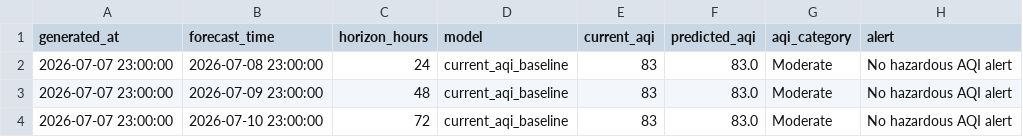
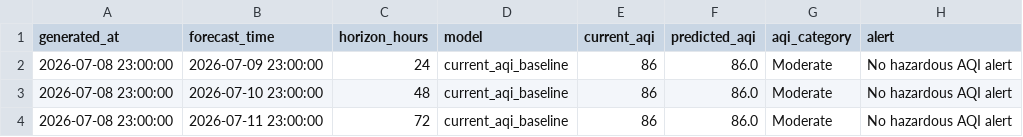
Before and after one commit to khizerrizvi12/Pearls-AQI-Predictor, a CSV file: data/processed/latest_predictions.csv, drawn as a sheet.

```diff
--- a/data/processed/latest_predictions.csv
+++ b/data/processed/latest_predictions.csv
@@ -1,4 +1,4 @@
 generated_at,forecast_time,horizon_hours,model,current_aqi,predicted_aqi,aqi_category,alert
-2026-07-07 23:00:00,2026-07-08 23:00:00,24,current_aqi_baseline,83,83.0,Moderate,No hazardous AQI alert
-2026-07-07 23:00:00,2026-07-09 23:00:00,48,current_aqi_baseline,83,83.0,Moderate,No hazardous AQI alert
-2026-07-07 23:00:00,2026-07-10 23:00:00,72,current_aqi_baseline,83,83.0,Moderate,No hazardous AQI alert
+2026-07-08 23:00:00,2026-07-09 23:00:00,24,current_aqi_baseline,86,86.0,Moderate,No hazardous AQI alert
+2026-07-08 23:00:00,2026-07-10 23:00:00,48,current_aqi_baseline,86,86.0,Moderate,No hazardous AQI alert
+2026-07-08 23:00:00,2026-07-11 23:00:00,72,current_aqi_baseline,86,86.0,Moderate,No hazardous AQI alert
```
Also changed, not shown: data/processed/model_metrics.csv, data/raw/karachi_weather_air_quality_hourly.csv.
